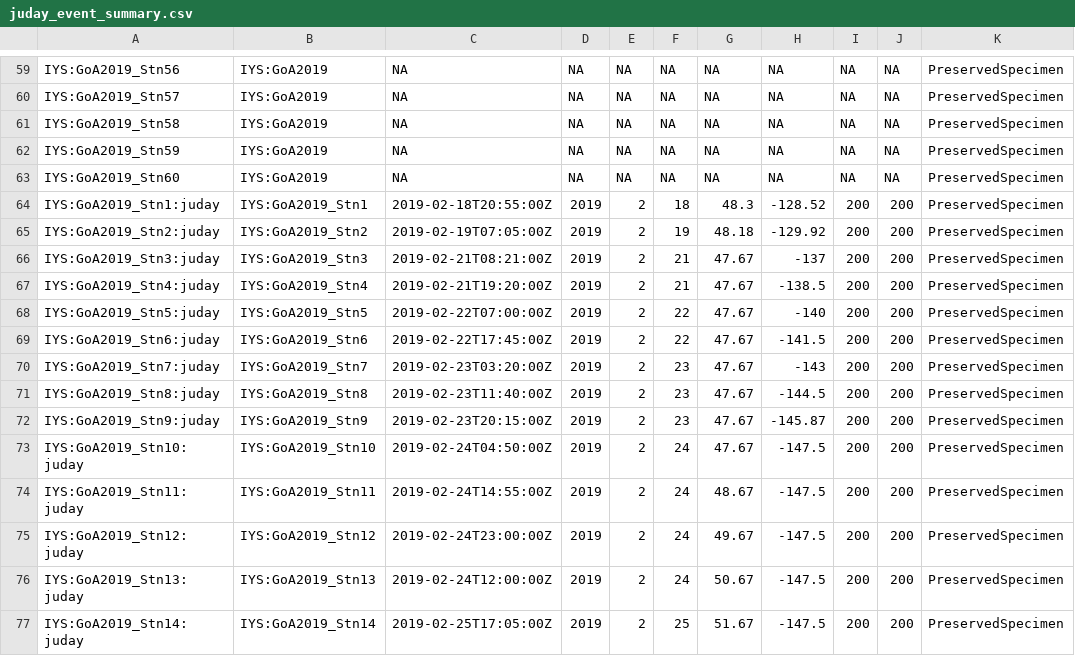
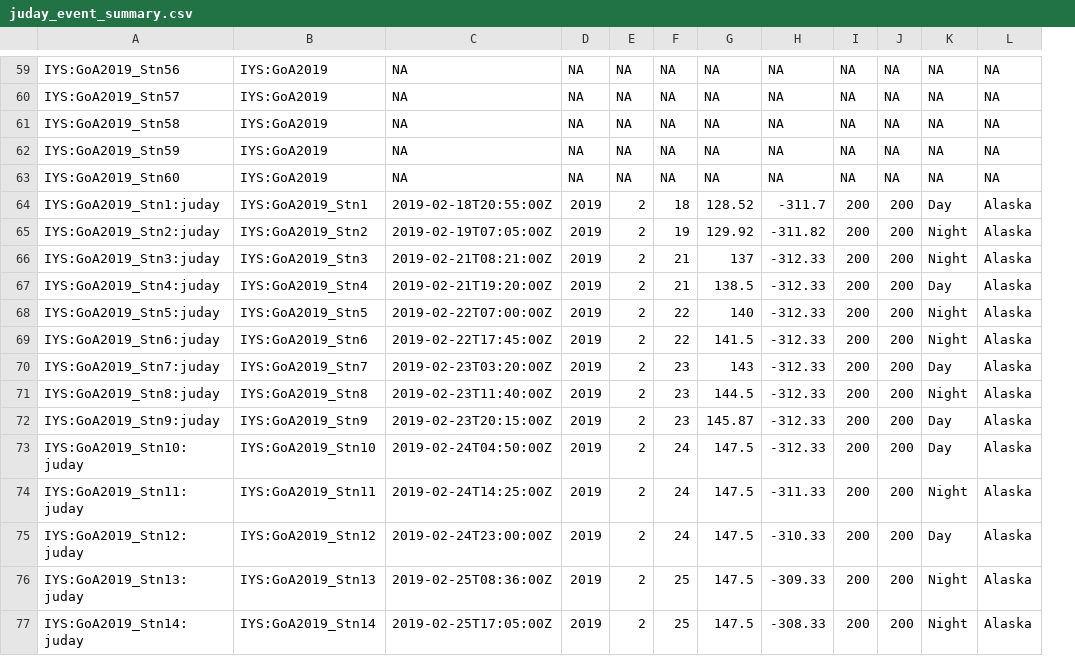
Before and after one commit to HakaiInstitute/iys-oos, a CSV file: datasets/GoA_2019/Juday/tidy_data/juday_event_summary.csv, drawn as a sheet; only a part is shown, gaps mark what is left out; removed rows and columns are numbered as before the commit, all else as after; the diff covers the shown part only; the diff names each change by its address in the sheet, - before the commit and + after, or states it on an @@ line.

Commit message:
Changes made to Working File (WF) that needed to be reflected in eMOF table - new output.

```diff
--- a/datasets/GoA_2019/Juday/tidy_data/juday_event_summary.csv
+++ b/datasets/GoA_2019/Juday/tidy_data/juday_event_summary.csv
-column K, rows 59-77: all PreservedSpecimen
+column K, rows 59-77: NA | NA | NA | NA | NA | Day | Night | Night | Day | Night | Night | Day | Night | Day | Day | Night | Day | Night | Night
+column L, rows 59-77: NA | NA | NA | NA | NA | Alaska | Alaska | Alaska | Alaska | Alaska | Alaska | Alaska | Alaska | Alaska | Alaska | Alaska | Alaska | Alaska | Alaska
-G64: 48.3
+G64: 128.52
-H64: -128.52
+H64: -311.7
-G65: 48.18
+G65: 129.92
-H65: -129.92
+H65: -311.82
-G66: 47.67
+G66: 137
-H66: -137
+H66: -312.33
-G67: 47.67
+G67: 138.5
-H67: -138.5
+H67: -312.33
-G68: 47.67
+G68: 140
-H68: -140
+H68: -312.33
-G69: 47.67
+G69: 141.5
-H69: -141.5
+H69: -312.33
-G70: 47.67
+G70: 143
-H70: -143
+H70: -312.33
-G71: 47.67
+G71: 144.5
-H71: -144.5
+H71: -312.33
-G72: 47.67
+G72: 145.87
-H72: -145.87
+H72: -312.33
-G73: 47.67
+G73: 147.5
-H73: -147.5
+H73: -312.33
-C74: 2019-02-24T14:55:00Z
+C74: 2019-02-24T14:25:00Z
-G74: 48.67
+G74: 147.5
-H74: -147.5
+H74: -311.33
-G75: 49.67
+G75: 147.5
-H75: -147.5
+H75: -310.33
-C76: 2019-02-24T12:00:00Z
+C76: 2019-02-25T08:36:00Z
-F76: 24
+F76: 25
-G76: 50.67
+G76: 147.5
-H76: -147.5
+H76: -309.33
-G77: 51.67
+G77: 147.5
-H77: -147.5
+H77: -308.33
```
Also changed, not shown: 95 edited cells elsewhere in this file, 1 other file.
